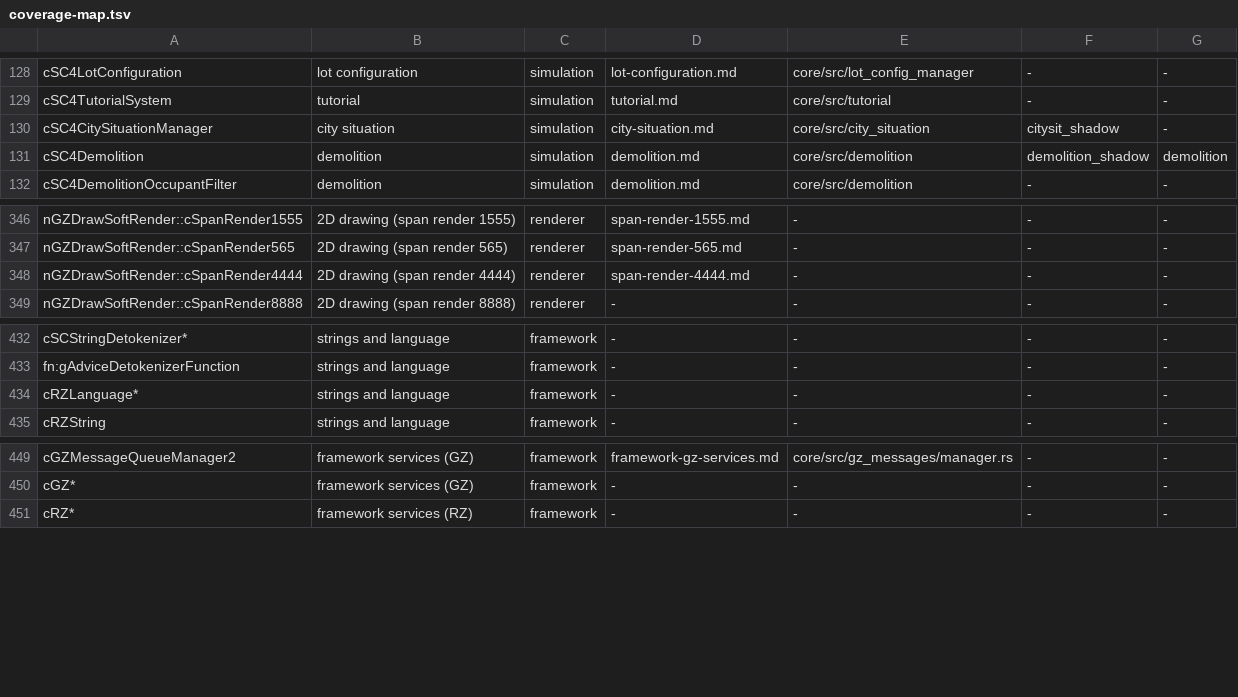
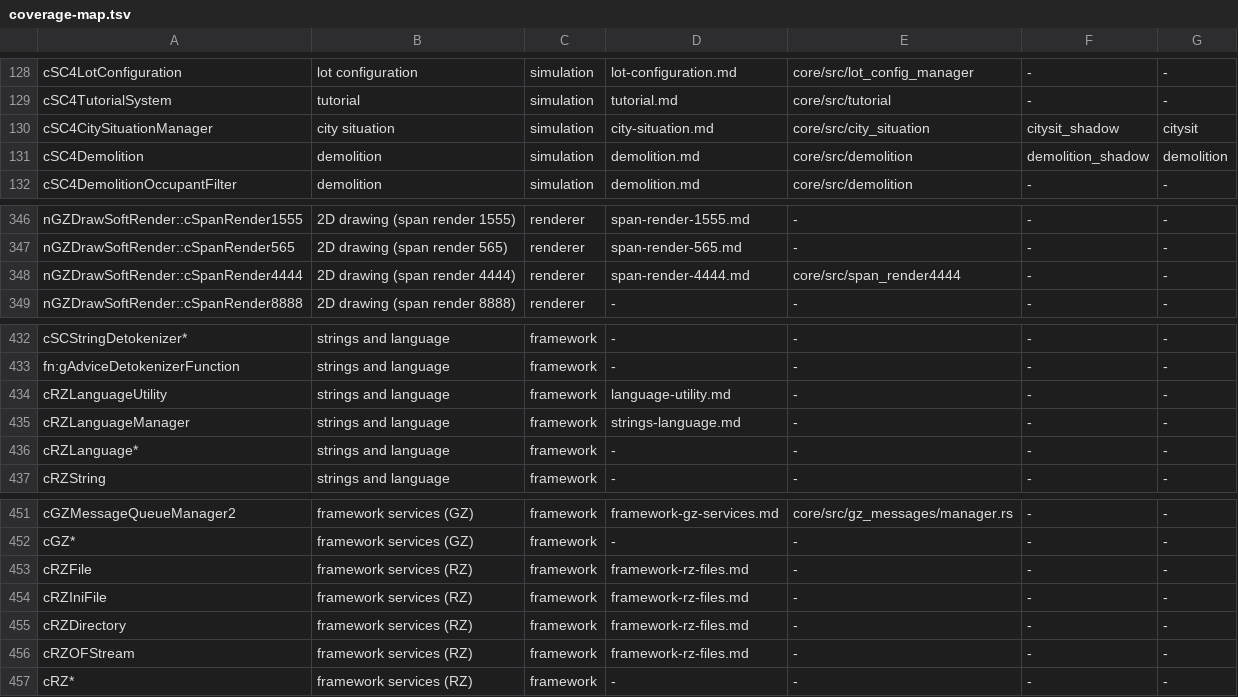
Before and after one commit to LucaSammartino/OpenSC4, a TSV file: tools/coverage-map.tsv, drawn as a sheet; only a part is shown, gaps mark what is left out.

Commit message:
train34: update coverage inputs for landed owners

```diff
--- a/tools/coverage-map.tsv
+++ b/tools/coverage-map.tsv
@@ -129,3 +129,3 @@ cSC4LotConfiguration	lot configuration	simulation	lot-configuration.md	core/src/
 cSC4TutorialSystem	tutorial	simulation	tutorial.md	core/src/tutorial	-	-
-cSC4CitySituationManager	city situation	simulation	city-situation.md	core/src/city_situation	citysit_shadow	-
+cSC4CitySituationManager	city situation	simulation	city-situation.md	core/src/city_situation	citysit_shadow	citysit
 cSC4Demolition	demolition	simulation	demolition.md	core/src/demolition	demolition_shadow	demolition
@@ -347,3 +347,3 @@ nGZDrawSoftRender::cSpanRender1555	2D drawing (span render 1555)	renderer	span-r
 nGZDrawSoftRender::cSpanRender565	2D drawing (span render 565)	renderer	span-render-565.md	-	-	-
-nGZDrawSoftRender::cSpanRender4444	2D drawing (span render 4444)	renderer	span-render-4444.md	-	-	-
+nGZDrawSoftRender::cSpanRender4444	2D drawing (span render 4444)	renderer	span-render-4444.md	core/src/span_render4444	-	-
 nGZDrawSoftRender::cSpanRender8888	2D drawing (span render 8888)	renderer	-	-	-	-
@@ -433,2 +433,4 @@ cSCStringDetokenizer*	strings and language	framework	-	-	-	-
 fn:gAdviceDetokenizerFunction	strings and language	framework	-	-	-	-
+cRZLanguageUtility	strings and language	framework	language-utility.md	-	-	-
+cRZLanguageManager	strings and language	framework	strings-language.md	-	-	-
 cRZLanguage*	strings and language	framework	-	-	-	-
@@ -450,2 +452,6 @@ cGZMessageQueueManager2	framework services (GZ)	framework	framework-gz-services.
 cGZ*	framework services (GZ)	framework	-	-	-	-
+cRZFile	framework services (RZ)	framework	framework-rz-files.md	-	-	-
+cRZIniFile	framework services (RZ)	framework	framework-rz-files.md	-	-	-
+cRZDirectory	framework services (RZ)	framework	framework-rz-files.md	-	-	-
+cRZOFStream	framework services (RZ)	framework	framework-rz-files.md	-	-	-
 cRZ*	framework services (RZ)	framework	-	-	-	-
```
Also changed, not shown: tools/coverage-shadows.tsv, 1 other file.
